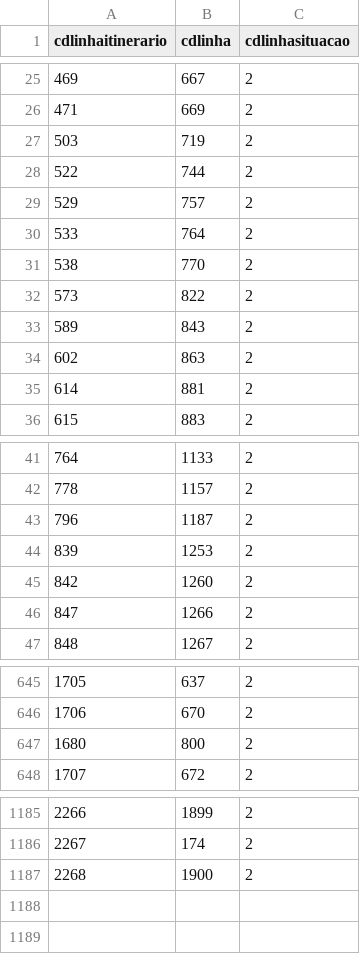
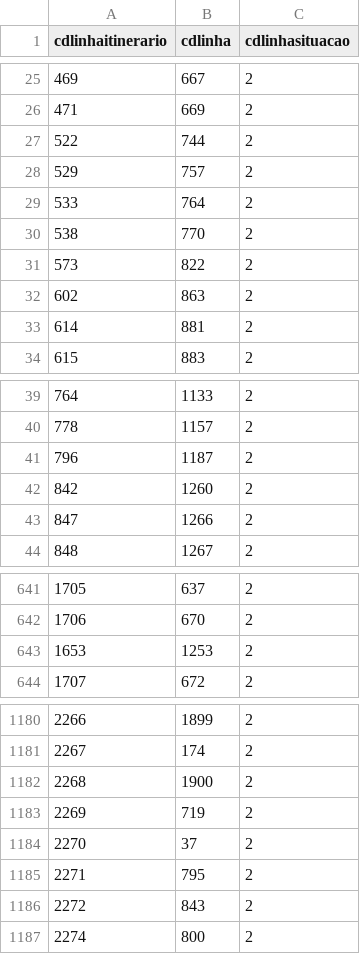
Before and after one commit to charliedeus/agerba-search-busroutes-V002, a CSV file: tmp/stip_itinerarios.csv, drawn as a sheet; only a part is shown, gaps mark what is left out; the diff covers the shown part only.

```diff
--- a/tmp/stip_itinerarios.csv
+++ b/tmp/stip_itinerarios.csv
@@ -26,3 +26,2 @@
 471,669,2
-503,719,2
 522,744,2
@@ -32,3 +31,2 @@
 573,822,2
-589,843,2
 602,863,2
@@ -43,3 +41,2 @@
 796,1187,2
-839,1253,2
 842,1260,2
@@ -646,3 +642,3 @@
 1706,670,2
-1680,800,2
+1653,1253,2
 1707,672,2
@@ -1187 +1182,6 @@
 2268,1900,2
+2269,719,2
+2270,37,2
+2271,795,2
+2272,843,2
+2274,800,2
```
Also changed, not shown: 2 removed rows elsewhere in this file, tmp/stip_localidades.csv, 13 other files.
